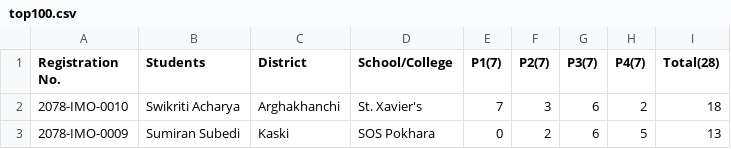
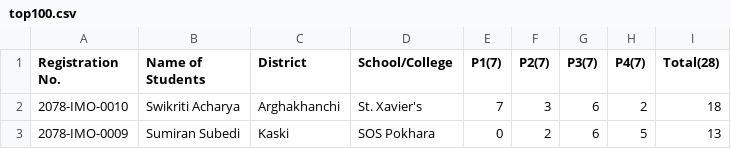
Before and after one commit to adhikariprajitraj/streamlit_app_for_MAN, a CSV file: NMO_result/top100.csv, drawn as a sheet; only a part is shown.

```diff
--- a/NMO_result/top100.csv
+++ b/NMO_result/top100.csv
@@ -1,2 +1,2 @@
-Registration No.,Students,District,School/College,P1(7),P2(7),P3(7),P4(7),Total(28)
+Registration No.,Name of Students,District,School/College,P1(7),P2(7),P3(7),P4(7),Total(28)
 2078-IMO-0010,Swikriti Acharya,Arghakhanchi,St. Xavier's,7,3,6,2,18
```
Also changed, not shown: NMO_result/top25.csv.
